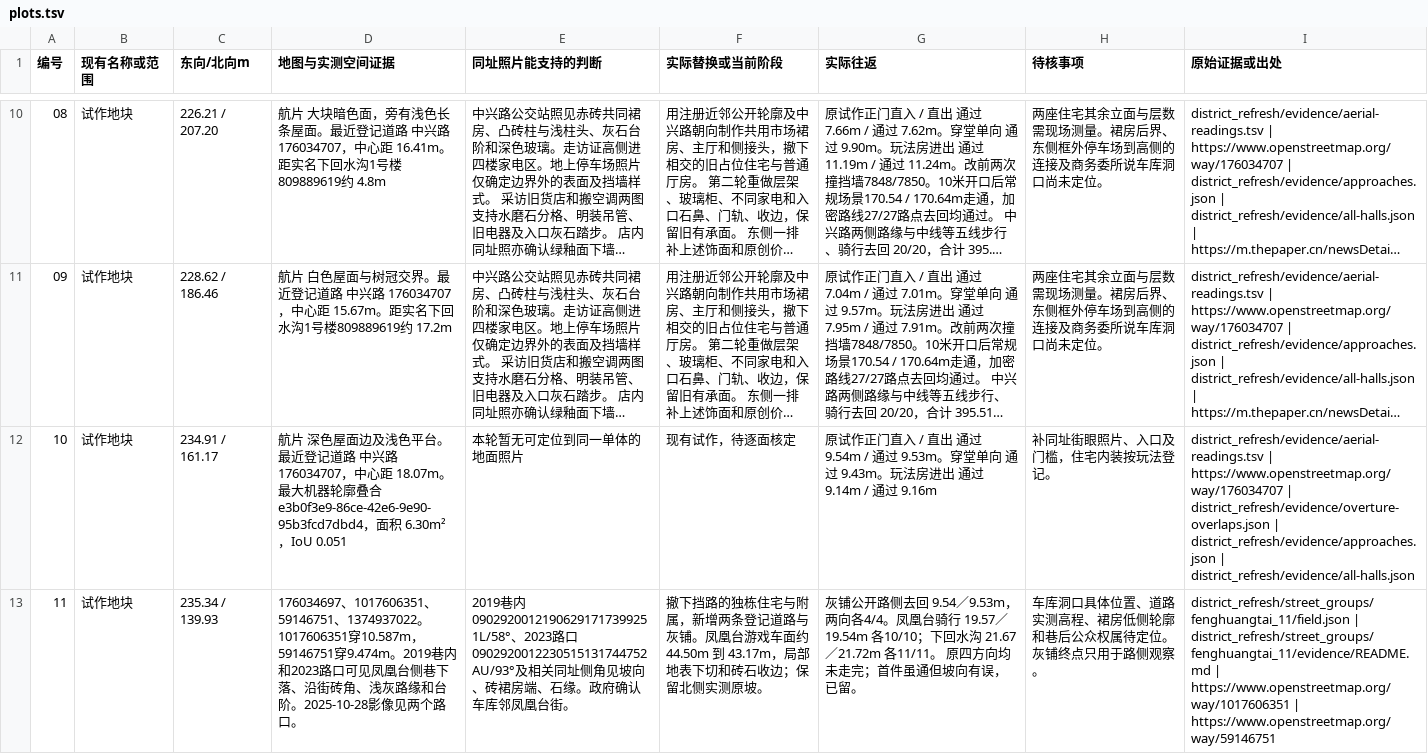
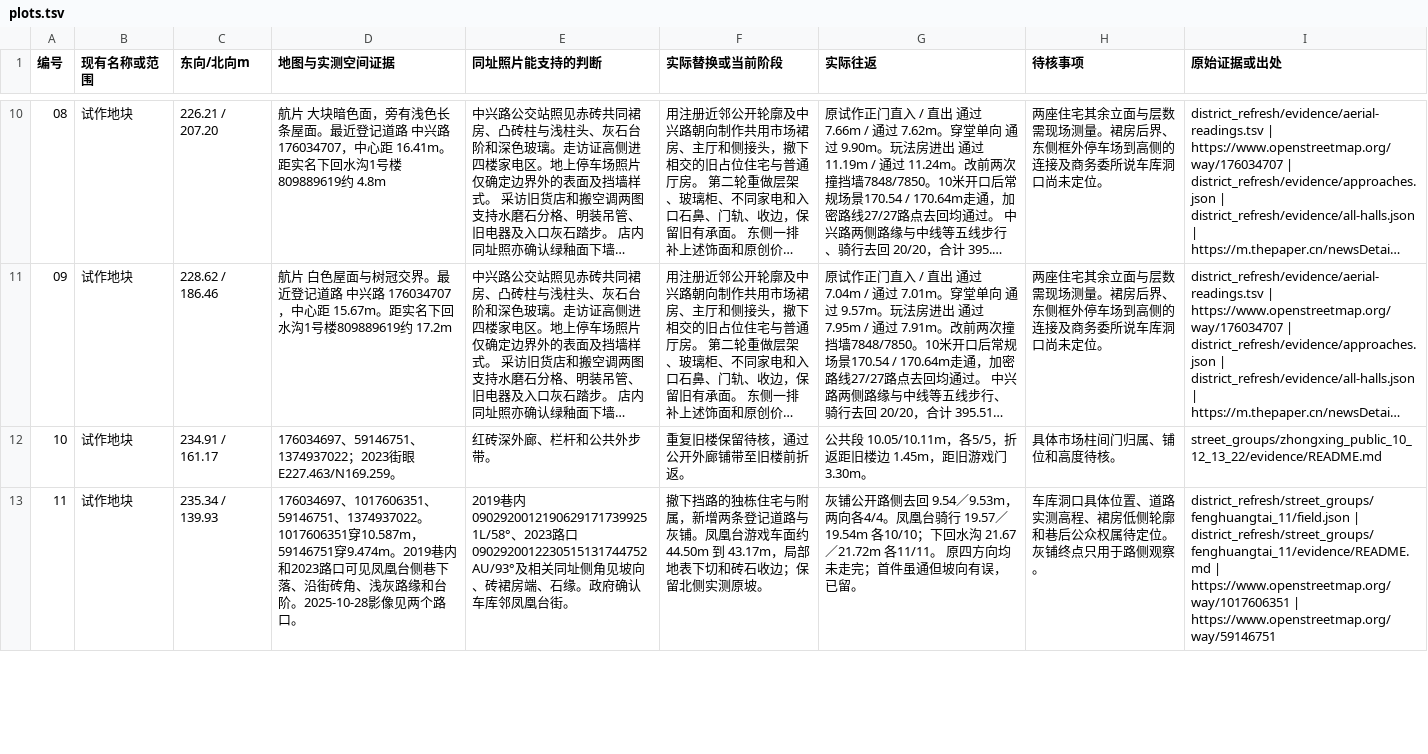
Before and after one commit to 2017112429yinjiu/chongqingking, a TSV file: work/scene_r24/district_refresh/evidence/plots.tsv, drawn as a sheet; only a part is shown, gaps mark what is left out; long unchanged cells end in …; the diff covers the shown part only; the diff names each change by its address in the sheet, - before the commit and + after, or states it on an @@ line.

Commit message:
Verify four Zhongxing public edges and triangulate the plot 12 canopy

```diff
--- a/work/scene_r24/district_refresh/evidence/plots.tsv
+++ b/work/scene_r24/district_refresh/evidence/plots.tsv
-D12 (地图与实测空间证据): 航片 深色屋面边及浅色平台。最近登记道路 中兴路 176034707，中心距 18.07m。最大机器轮廓叠合 e3b0f3e9-86ce-42e6-9e90-95b3fcd7dbd4，面积 6.30m²，IoU 0.051
+D12 (地图与实测空间证据): 176034697、59146751、1374937022；2023街眼E227.463/N169.259。
-E12 (同址照片能支持的判断): 本轮暂无可定位到同一单体的地面照片
+E12 (同址照片能支持的判断): 红砖深外廊、栏杆和公共外步带。
-F12 (实际替换或当前阶段): 现有试作，待逐面核定
+F12 (实际替换或当前阶段): 重复旧楼保留待核，通过公开外廊铺带至旧楼前折返。
-G12 (实际往返): 原试作正门直入 / 直出 通过 9.54m / 通过 9.53m。穿堂单向 通过 9.43m。玩法房进出 通过 9.14m / 通过 9.16m
+G12 (实际往返): 公共段 10.05/10.11m，各5/5，折返距旧楼边 1.45m，距旧游戏门 3.30m。
-H12 (待核事项): 补同址街眼照片、入口及门槛，住宅内装按玩法登记。
+H12 (待核事项): 具体市场柱间门归属、铺位和高度待核。
-I12 (原始证据或出处): district_refresh/evidence/aerial-readings.tsv | https://www.openstreetmap.org/way/176034707 | district_refresh/evidence/overture-overlaps.json | district_refresh/evidence/approaches.json | district_refresh/evidence/all-halls.json
+I12 (原始证据或出处): street_groups/zhongxing_public_10_12_13_22/evidence/README.md
```
Also changed, not shown: 18 edited cells elsewhere in this file, work/scene_r24/district_refresh/evidence/remaining-33.tsv, 46 other files.
